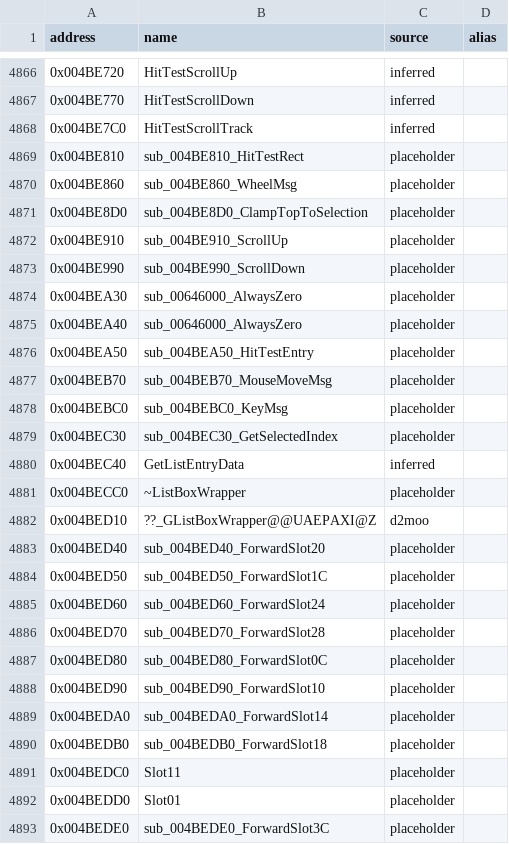
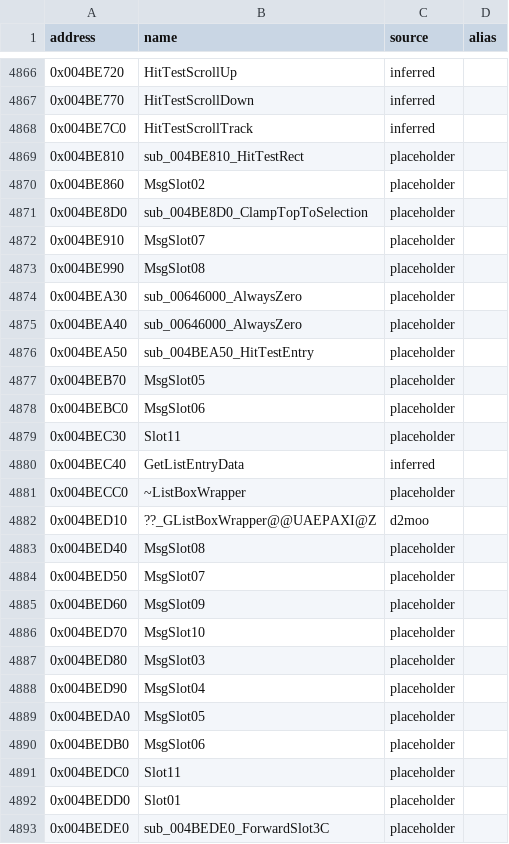
Before and after one commit to CaptainLegbreak/Iblis-Codex, a CSV file: names.csv, drawn as a sheet; only a part is shown, gaps mark what is left out; the diff covers the shown part only.

```diff
--- a/names.csv
+++ b/names.csv
@@ -4869,6 +4869,6 @@ address,name,source,alias
 0x004BE810,sub_004BE810_HitTestRect,placeholder,
-0x004BE860,sub_004BE860_WheelMsg,placeholder,
+0x004BE860,MsgSlot02,placeholder,
 0x004BE8D0,sub_004BE8D0_ClampTopToSelection,placeholder,
-0x004BE910,sub_004BE910_ScrollUp,placeholder,
-0x004BE990,sub_004BE990_ScrollDown,placeholder,
+0x004BE910,MsgSlot07,placeholder,
+0x004BE990,MsgSlot08,placeholder,
 0x004BEA30,sub_00646000_AlwaysZero,placeholder,
@@ -4876,5 +4876,5 @@ address,name,source,alias
 0x004BEA50,sub_004BEA50_HitTestEntry,placeholder,
-0x004BEB70,sub_004BEB70_MouseMoveMsg,placeholder,
-0x004BEBC0,sub_004BEBC0_KeyMsg,placeholder,
-0x004BEC30,sub_004BEC30_GetSelectedIndex,placeholder,
+0x004BEB70,MsgSlot05,placeholder,
+0x004BEBC0,MsgSlot06,placeholder,
+0x004BEC30,Slot11,placeholder,
 0x004BEC40,GetListEntryData,inferred,
@@ -4882,10 +4882,10 @@ address,name,source,alias
 0x004BED10,??_GListBoxWrapper@@UAEPAXI@Z,d2moo,
-0x004BED40,sub_004BED40_ForwardSlot20,placeholder,
-0x004BED50,sub_004BED50_ForwardSlot1C,placeholder,
-0x004BED60,sub_004BED60_ForwardSlot24,placeholder,
-0x004BED70,sub_004BED70_ForwardSlot28,placeholder,
-0x004BED80,sub_004BED80_ForwardSlot0C,placeholder,
-0x004BED90,sub_004BED90_ForwardSlot10,placeholder,
-0x004BEDA0,sub_004BEDA0_ForwardSlot14,placeholder,
-0x004BEDB0,sub_004BEDB0_ForwardSlot18,placeholder,
+0x004BED40,MsgSlot08,placeholder,
+0x004BED50,MsgSlot07,placeholder,
+0x004BED60,MsgSlot09,placeholder,
+0x004BED70,MsgSlot10,placeholder,
+0x004BED80,MsgSlot03,placeholder,
+0x004BED90,MsgSlot04,placeholder,
+0x004BEDA0,MsgSlot05,placeholder,
+0x004BEDB0,MsgSlot06,placeholder,
 0x004BEDC0,Slot11,placeholder,
```
Also changed, not shown: 3 edited cells elsewhere in this file, 4 other files.
